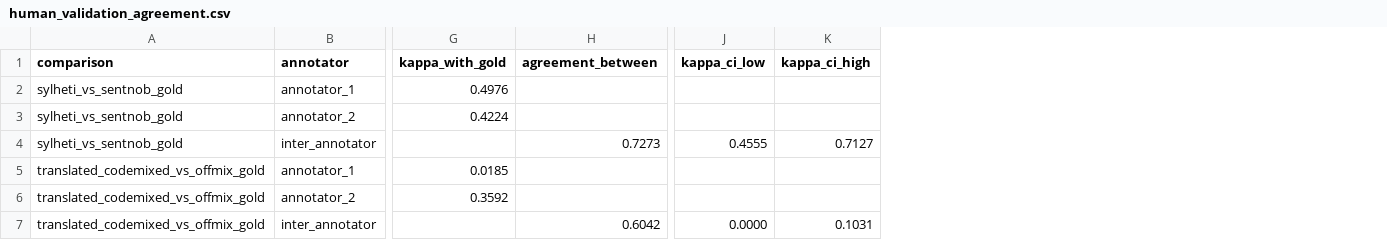
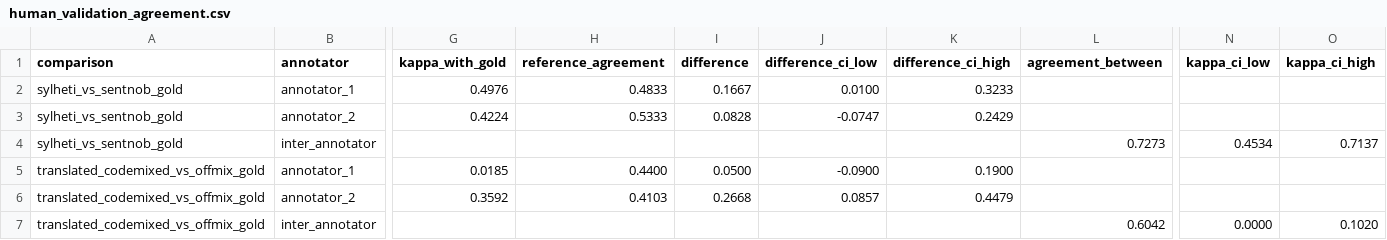
Before and after one commit to shuyeb00/bangla-calibration, a CSV file: results/tables/human_validation_agreement.csv, drawn as a sheet; only a part is shown, gaps mark what is left out; addresses are those after the commit; the diff names each change by its address in the sheet, - before the commit and + after, or states it on an @@ line.

Commit message:
Compare validation round with label audit using counts from the committed audit table

```diff
--- a/results/tables/human_validation_agreement.csv
+++ b/results/tables/human_validation_agreement.csv
+column H (reference_agreement), rows 2-6: 0.4833 | 0.5333 |  | 0.4400 | 0.4103
+column I (difference), rows 2-6: 0.1667 | 0.0828 |  | 0.0500 | 0.2668
+column J (difference_ci_low), rows 2-6: 0.0100 | -0.0747 |  | -0.0900 | 0.0857
+column K (difference_ci_high), rows 2-6: 0.3233 | 0.2429 |  | 0.1900 | 0.4479
-N4 (kappa_ci_low): 0.4555
+N4 (kappa_ci_low): 0.4534
-O4 (kappa_ci_high): 0.7127
+O4 (kappa_ci_high): 0.7137
-O7 (kappa_ci_high): 0.1031
+O7 (kappa_ci_high): 0.1020
```
Also changed, not shown: results/tables/human_validation_adequacy.csv, results/tables/human_validation_diagnostics.csv, 1 other file.
